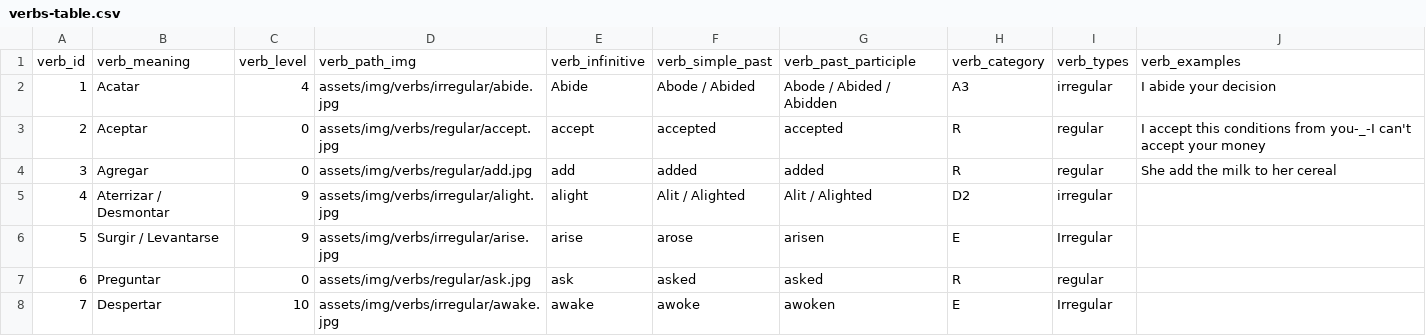
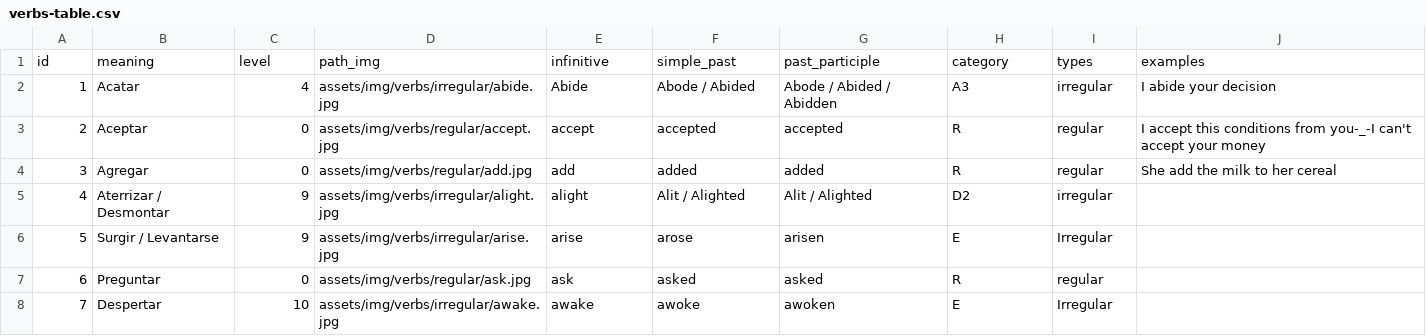
Before and after one commit to 714k/api-rest-kotlin, a CSV file: verbs-table.csv, drawn as a sheet; only a part is shown.

Commit message:
Updating DB, table, columns table, controller and application properties

```diff
--- a/verbs-table.csv
+++ b/verbs-table.csv
@@ -1,2 +1,2 @@
-"verb_id";"verb_meaning";"verb_level";"verb_path_img";"verb_infinitive";"verb_simple_past";"verb_past_participle";"verb_category";"verb_types";"verb_examples"
+"id";"meaning";"level";"path_img";"infinitive";"simple_past";"past_participle";"category";"types";"examples"
 1;"Acatar";4;"assets/img/verbs/irregular/abide.jpg";"Abide";"Abode / Abided";"Abode / Abided / Abidden";"A3";"irregular";"I abide your decision"
```
Also changed, not shown: 5 other files.
